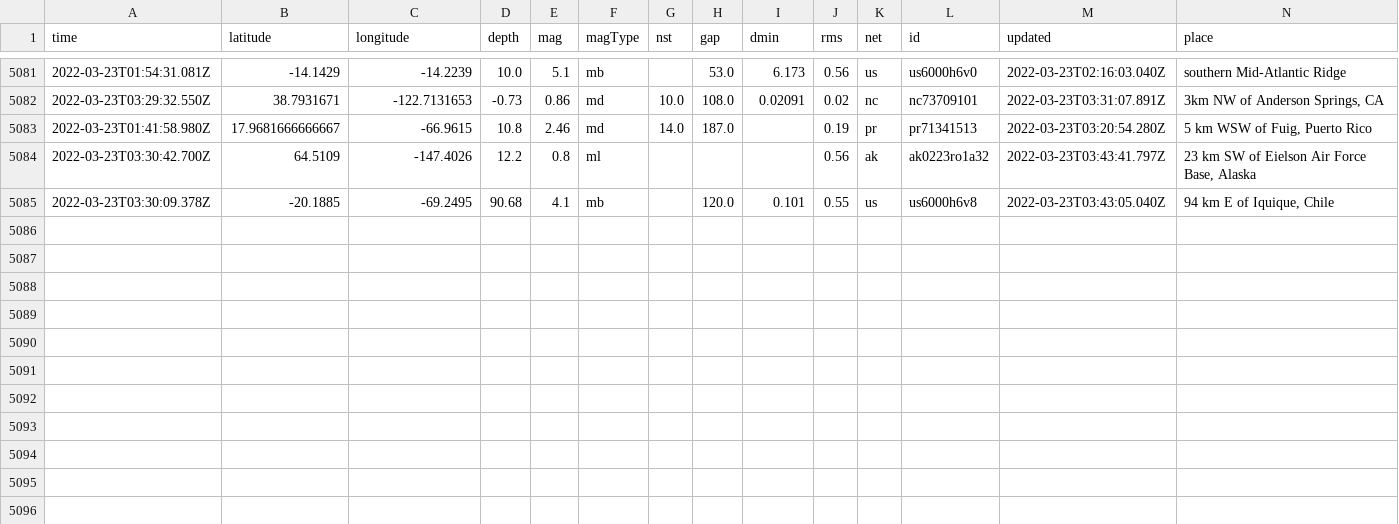
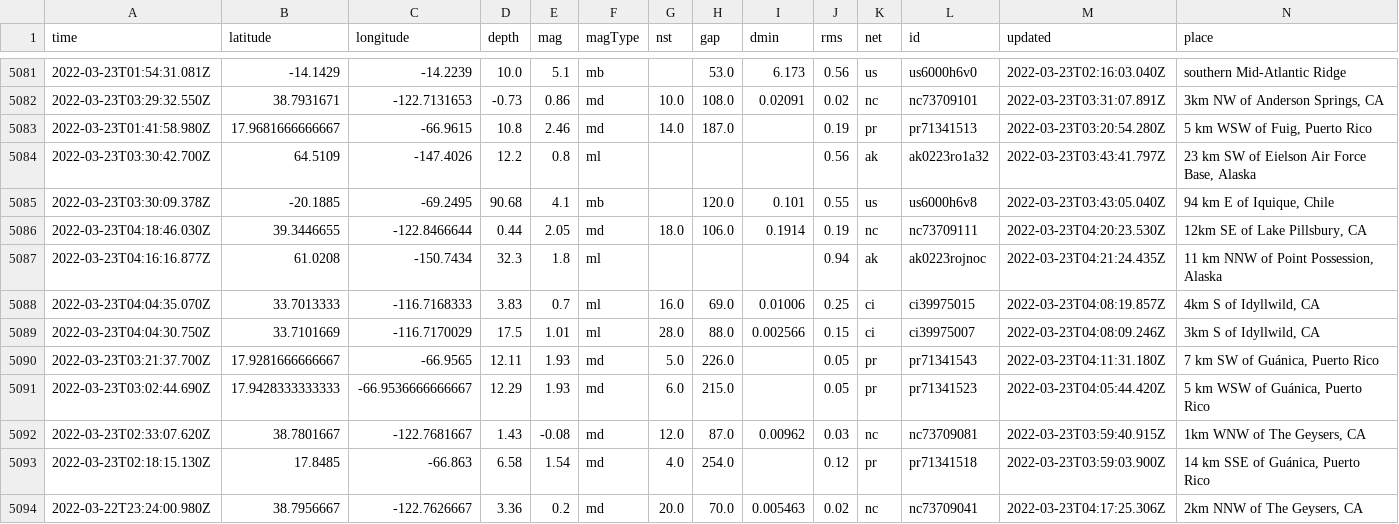
Before and after one commit to jemory/nicar22-github-actions-test, a CSV file: usgs_main.csv, drawn as a sheet; only a part is shown, gaps mark what is left out; rows hold the shown columns only; the diff names each change by its address in the sheet, - before the commit and + after, or states it on an @@ line.

```diff
--- a/usgs_main.csv
+++ b/usgs_main.csv
+row 5086: 2022-03-23T04:18:46.030Z | 39.3446655 | -122.8466644 | 0.44 | 2.05 | md | 18.0 | 106.0 | 0.1914 | 0.19 | nc | nc73709111 | 2022-03-23T04:20:23.530Z | 12km SE of Lake Pillsbury, CA
+row 5087: 2022-03-23T04:16:16.877Z | 61.0208 | -150.7434 | 32.3 | 1.8 | ml |  |  |  | 0.94 | ak | ak0223rojnoc | 2022-03-23T04:21:24.435Z | 11 km NNW of Point Possession, Alaska
+row 5088: 2022-03-23T04:04:35.070Z | 33.7013333 | -116.7168333 | 3.83 | 0.7 | ml | 16.0 | 69.0 | 0.01006 | 0.25 | ci | ci39975015 | 2022-03-23T04:08:19.857Z | 4km S of Idyllwild, CA
+row 5089: 2022-03-23T04:04:30.750Z | 33.7101669 | -116.7170029 | 17.5 | 1.01 | ml | 28.0 | 88.0 | 0.002566 | 0.15 | ci | ci39975007 | 2022-03-23T04:08:09.246Z | 3km S of Idyllwild, CA
+row 5090: 2022-03-23T03:21:37.700Z | 17.9281666666667 | -66.9565 | 12.11 | 1.93 | md | 5.0 | 226.0 |  | 0.05 | pr | pr71341543 | 2022-03-23T04:11:31.180Z | 7 km SW of Guánica, Puerto Rico
+row 5091: 2022-03-23T03:02:44.690Z | 17.9428333333333 | -66.9536666666667 | 12.29 | 1.93 | md | 6.0 | 215.0 |  | 0.05 | pr | pr71341523 | 2022-03-23T04:05:44.420Z | 5 km WSW of Guánica, Puerto Rico
+row 5092: 2022-03-23T02:33:07.620Z | 38.7801667 | -122.7681667 | 1.43 | -0.08 | md | 12.0 | 87.0 | 0.00962 | 0.03 | nc | nc73709081 | 2022-03-23T03:59:40.915Z | 1km WNW of The Geysers, CA
+row 5093: 2022-03-23T02:18:15.130Z | 17.8485 | -66.863 | 6.58 | 1.54 | md | 4.0 | 254.0 |  | 0.12 | pr | pr71341518 | 2022-03-23T03:59:03.900Z | 14 km SSE of Guánica, Puerto Rico
+row 5094: 2022-03-22T23:24:00.980Z | 38.7956667 | -122.7626667 | 3.36 | 0.2 | md | 20.0 | 70.0 | 0.005463 | 0.02 | nc | nc73709041 | 2022-03-23T04:17:25.306Z | 2km NNW of The Geysers, CA
```
Also changed, not shown: usgs_current.csv.
